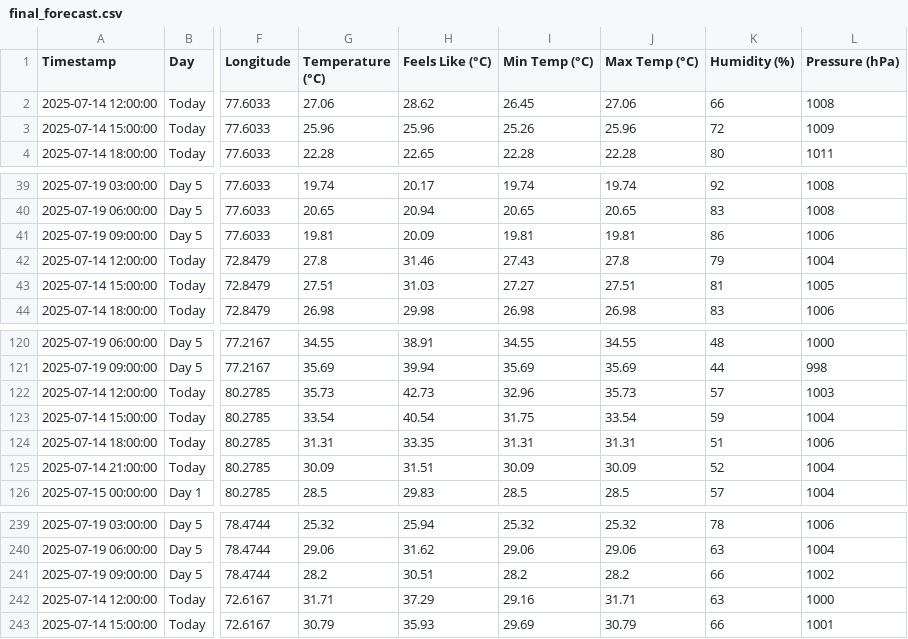
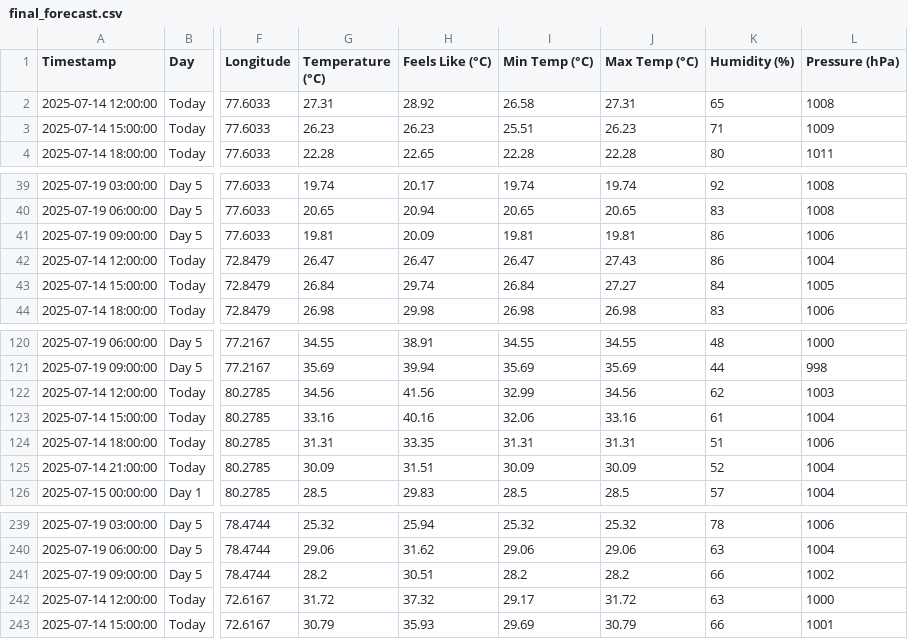
Before and after one commit to arshadlite/weather, a CSV file: final_forecast.csv, drawn as a sheet; only a part is shown, gaps mark what is left out; the diff covers the shown part only; the diff names each change by its address in the sheet, - before the commit and + after, or states it on an @@ line.

```diff
--- a/final_forecast.csv
+++ b/final_forecast.csv
-G2 (Temperature (°C)): 27.06
+G2 (Temperature (°C)): 27.31
-H2 (Feels Like (°C)): 28.62
+H2 (Feels Like (°C)): 28.92
-I2 (Min Temp (°C)): 26.45
+I2 (Min Temp (°C)): 26.58
-J2 (Max Temp (°C)): 27.06
+J2 (Max Temp (°C)): 27.31
-K2 (Humidity (%)): 66
+K2 (Humidity (%)): 65
-G3 (Temperature (°C)): 25.96
+G3 (Temperature (°C)): 26.23
-H3 (Feels Like (°C)): 25.96
+H3 (Feels Like (°C)): 26.23
-I3 (Min Temp (°C)): 25.26
+I3 (Min Temp (°C)): 25.51
-J3 (Max Temp (°C)): 25.96
+J3 (Max Temp (°C)): 26.23
-K3 (Humidity (%)): 72
+K3 (Humidity (%)): 71
-G42 (Temperature (°C)): 27.8
+G42 (Temperature (°C)): 26.47
-H42 (Feels Like (°C)): 31.46
+H42 (Feels Like (°C)): 26.47
-I42 (Min Temp (°C)): 27.43
+I42 (Min Temp (°C)): 26.47
-J42 (Max Temp (°C)): 27.8
+J42 (Max Temp (°C)): 27.43
-K42 (Humidity (%)): 79
+K42 (Humidity (%)): 86
-G43 (Temperature (°C)): 27.51
+G43 (Temperature (°C)): 26.84
-H43 (Feels Like (°C)): 31.03
+H43 (Feels Like (°C)): 29.74
-I43 (Min Temp (°C)): 27.27
+I43 (Min Temp (°C)): 26.84
-J43 (Max Temp (°C)): 27.51
+J43 (Max Temp (°C)): 27.27
-K43 (Humidity (%)): 81
+K43 (Humidity (%)): 84
-G122 (Temperature (°C)): 35.73
+G122 (Temperature (°C)): 34.56
-H122 (Feels Like (°C)): 42.73
+H122 (Feels Like (°C)): 41.56
-I122 (Min Temp (°C)): 32.96
+I122 (Min Temp (°C)): 32.99
-J122 (Max Temp (°C)): 35.73
+J122 (Max Temp (°C)): 34.56
-K122 (Humidity (%)): 57
+K122 (Humidity (%)): 62
-G123 (Temperature (°C)): 33.54
+G123 (Temperature (°C)): 33.16
-H123 (Feels Like (°C)): 40.54
+H123 (Feels Like (°C)): 40.16
-I123 (Min Temp (°C)): 31.75
+I123 (Min Temp (°C)): 32.06
-J123 (Max Temp (°C)): 33.54
+J123 (Max Temp (°C)): 33.16
-K123 (Humidity (%)): 59
+K123 (Humidity (%)): 61
-G242 (Temperature (°C)): 31.71
+G242 (Temperature (°C)): 31.72
-H242 (Feels Like (°C)): 37.29
+H242 (Feels Like (°C)): 37.32
-I242 (Min Temp (°C)): 29.16
+I242 (Min Temp (°C)): 29.17
-J242 (Max Temp (°C)): 31.71
+J242 (Max Temp (°C)): 31.72
```
Also changed, not shown: 21 edited cells elsewhere in this file.
